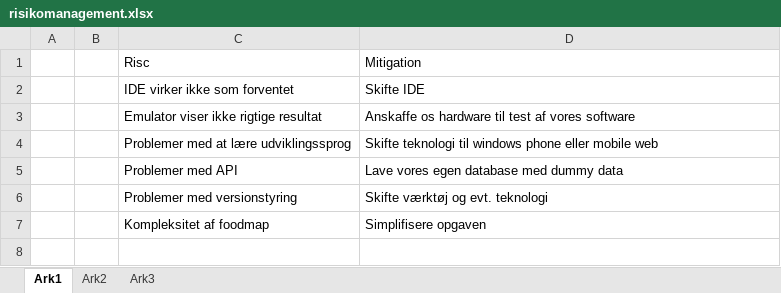
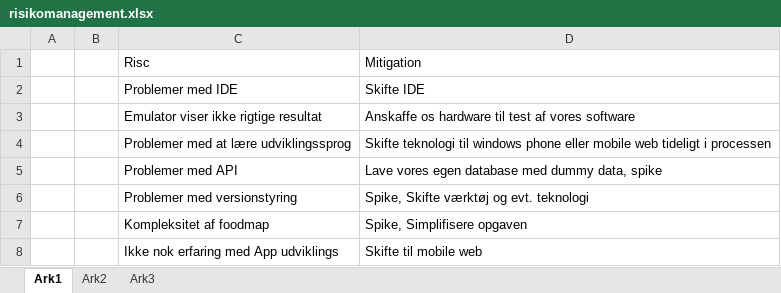
Before and after one commit to andreasne/Systemudvikling-Gruppe-5, an Excel workbook: Rapport/includes/risikomanagement.xlsx, sheet Ark1, drawn as a sheet; values as stored, in another font and other column widths than the file's, no borders; the diff names each change by its address in the sheet, - before the commit and + after, or states it on an @@ line.

```diff
--- a/Rapport/includes/risikomanagement.xlsx (sheet Ark1)
+++ b/Rapport/includes/risikomanagement.xlsx (sheet Ark1)
-C2: IDE virker ikke som forventet
+C2: Problemer med IDE
-D4: …mobile web
+D4: …mobile web tideligt i processen
-D5: Lave vores egen database med dummy data
+D5: Lave vores egen database med dummy data, spike
-D6: Skifte værktøj og evt. teknologi
+D6: Spike, Skifte værktøj og evt. teknologi
-D7: Simplifisere opgaven
+D7: Spike, Simplifisere opgaven
+row 8:  |  | Ikke nok erfaring med App udviklings | Skifte til mobile web
```
Also changed, not shown: Rapport/includes/risikoanalyse.xlsx.
